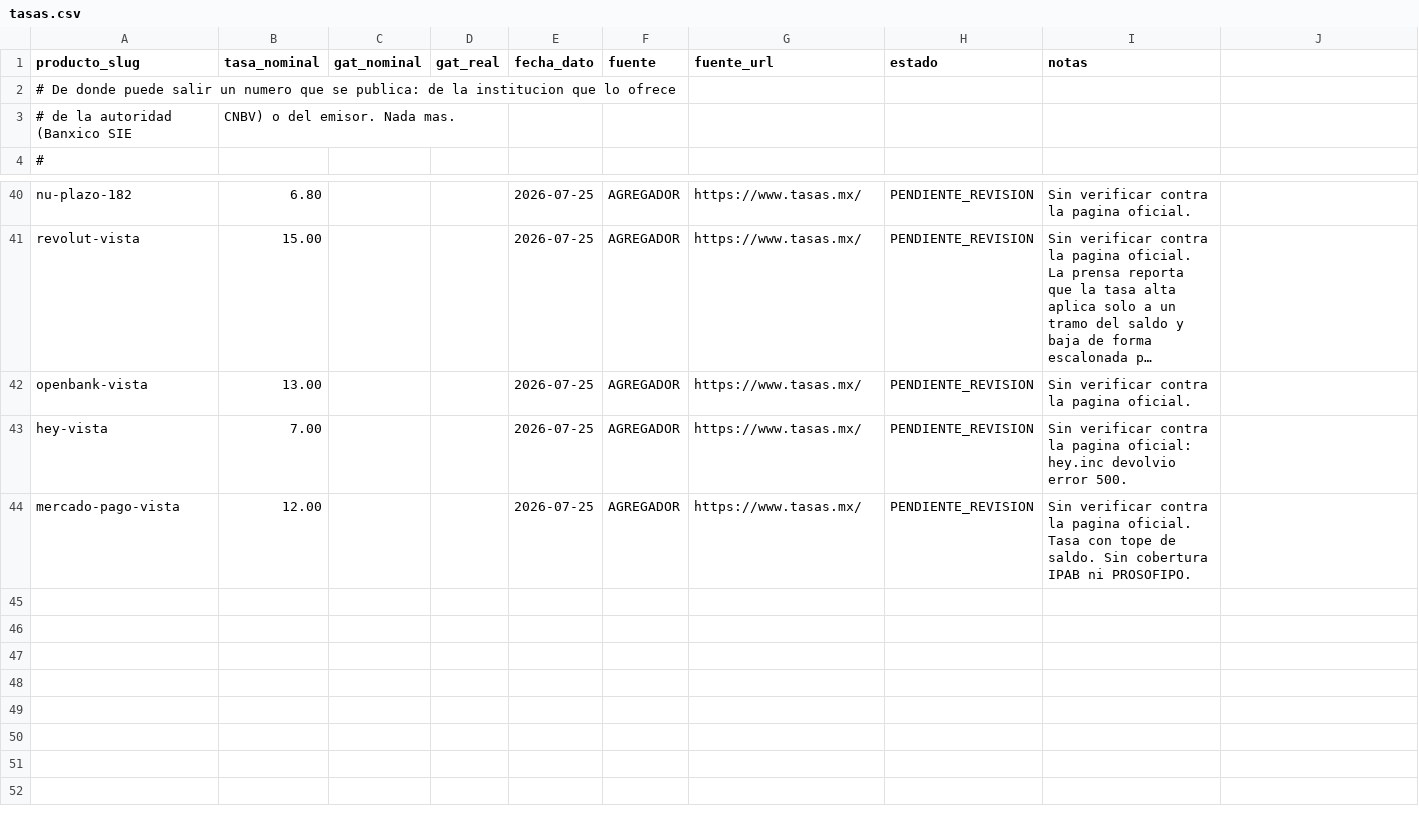
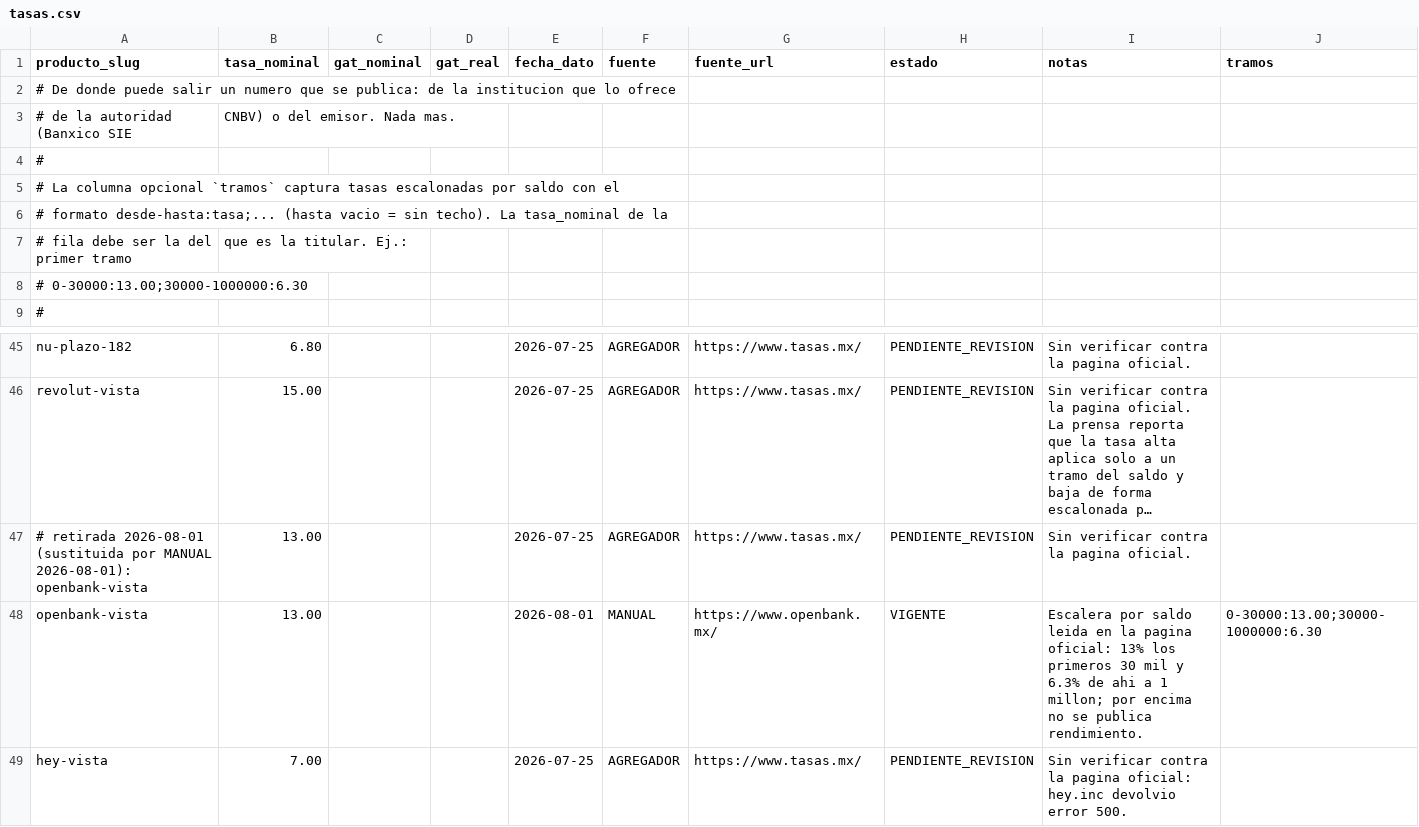
Before and after one commit to gibran-ojeda/CentinelaFinanciero, a CSV file: seeds/tasas.csv, drawn as a sheet; only a part is shown, gaps mark what is left out; the shorter side is filled out with more unchanged rows; long unchanged cells end in …; addresses are those after the commit; the diff names each change by its address in the sheet, - before the commit and + after, or states it on an @@ line.

```diff
--- a/seeds/tasas.csv
+++ b/seeds/tasas.csv
-J1: (empty)
+J1: tramos
+row 4: #
+row 5: # La columna opcional `tramos` captura tasas escalonadas por saldo con el
+row 6: # formato desde-hasta:tasa;... (hasta vacio = sin techo). La tasa_nominal de la
+row 7: # fila debe ser la del primer tramo | que es la titular. Ej.:
+row 8: # 0-30000:13.00;30000-1000000:6.30
-A47 (producto_slug): openbank-vista
+A47 (producto_slug): # retirada 2026-08-01 (sustituida por MANUAL 2026-08-01): openbank-vista
+row 48: openbank-vista | 13.00 |  |  | 2026-08-01 | MANUAL | https://www.openbank.mx/ | VIGENTE | Escalera por saldo leida en la pagina oficial: 13% los primeros 30 mil y 6.3% de ahi a 1 millon; por encima no se publica rendimiento. | 0-30000:13.00;30000-1000000:6.30
```
Also changed, not shown: 8 other files.
